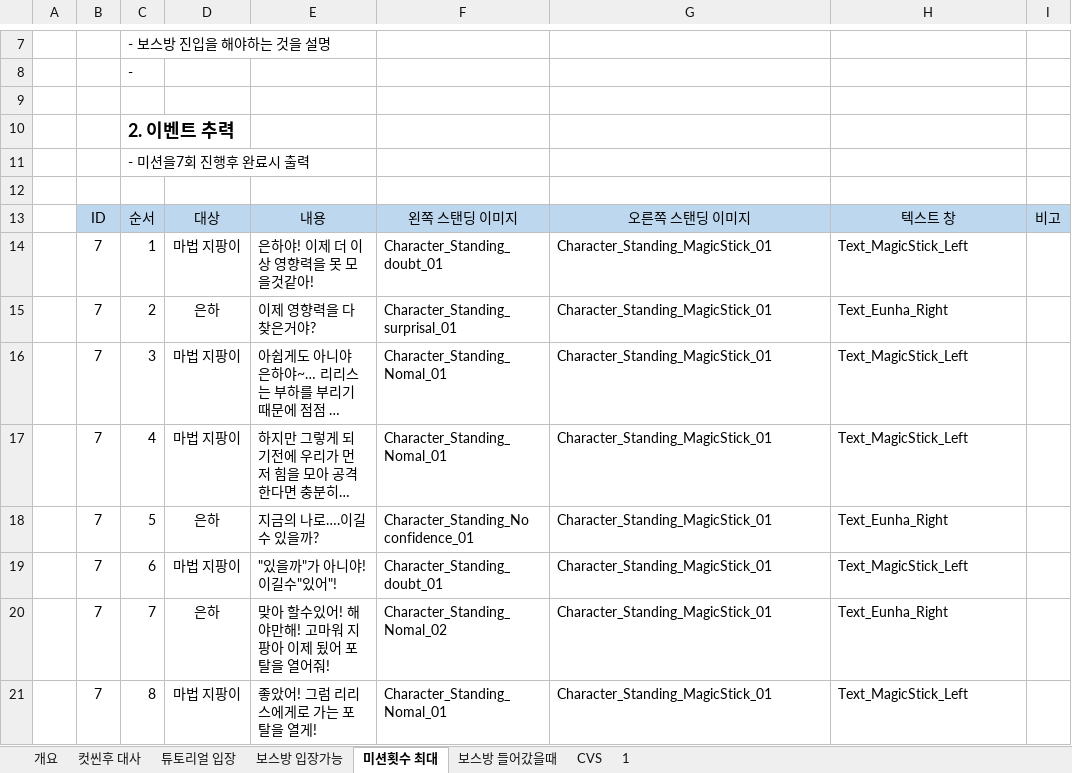
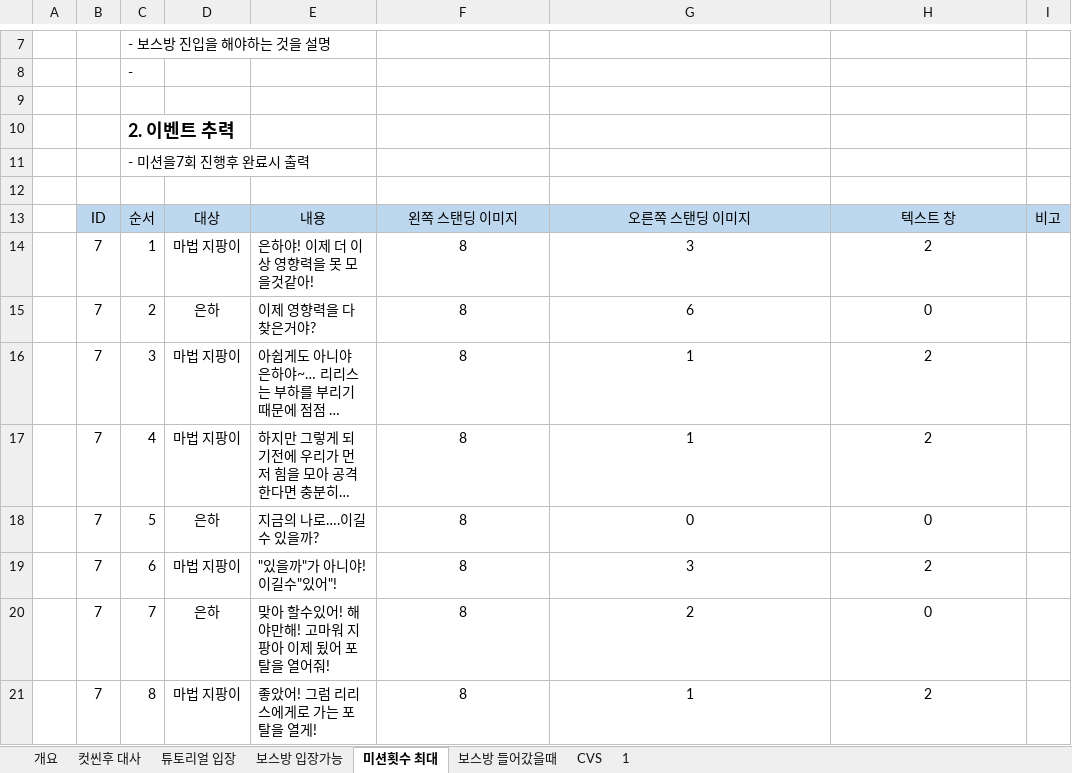
Before and after one commit to lalyns/MondayClass, an Excel workbook: Document/리스트/텍스트 리스트.xlsx, sheet 미션횟수 최대, drawn as a sheet; only a part is shown, gaps mark what is left out; long unchanged cells end in …; values as stored, in another font and other column widths than the file's, no borders; the diff names each change by its address in the sheet, - before the commit and + after, or states it on an @@ line.

```diff
--- a/Document/리스트/텍스트 리스트.xlsx (sheet 미션횟수 최대)
+++ b/Document/리스트/텍스트 리스트.xlsx (sheet 미션횟수 최대)
-F14: Character_Standing_doubt_01
+F14: 8
-F14:H21 alignment: left
+F14:H21 alignment: center
-G14: Character_Standing_MagicStick_01
+G14: 3
-H14: Text_MagicStick_Left
+H14: 2
-F15: Character_Standing_surprisal_01
+F15: 8
-G15: Character_Standing_MagicStick_01
+G15: 6
-H15: Text_Eunha_Right
+H15: 0
-F16:F17: Character_Standing_Nomal_01
+F16:F17: 8
-G16:G17: Character_Standing_MagicStick_01
+G16:G17: 1
-H16:H17: Text_MagicStick_Left
+H16:H17: 2
-F18: Character_Standing_No confidence_01
+F18: 8
-G18: Character_Standing_MagicStick_01
+G18: 0
-H18: Text_Eunha_Right
+H18: 0
-F19: Character_Standing_doubt_01
+F19: 8
-G19: Character_Standing_MagicStick_01
+G19: 3
-H19: Text_MagicStick_Left
+H19: 2
-F20: Character_Standing_Nomal_02
+F20: 8
-G20: Character_Standing_MagicStick_01
+G20: 2
-H20: Text_Eunha_Right
+H20: 0
-F21: Character_Standing_Nomal_01
+F21: 8
-G21: Character_Standing_MagicStick_01
+G21: 1
-H21: Text_MagicStick_Left
+H21: 2
```
Also changed, not shown: sheet 컷씬후 대사, sheet 튜토리얼 입장, sheet 보스방 들어갔을때, sheet 1, sheet 보스방 입장가능, 1 other file.
